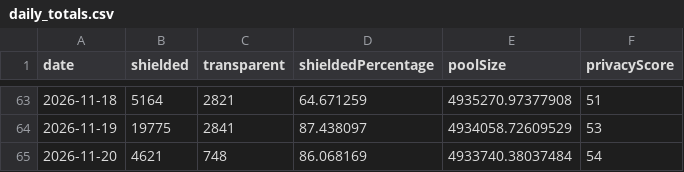
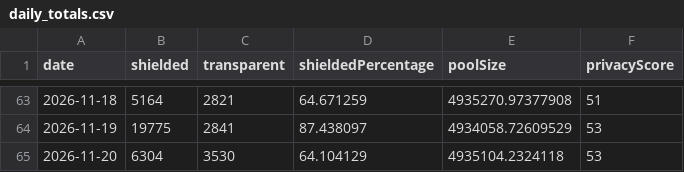
Before and after one commit to kellyonchain/zec-flow-digest, a CSV file: data/daily_totals.csv, drawn as a sheet; only a part is shown, gaps mark what is left out.

```diff
--- a/data/daily_totals.csv
+++ b/data/daily_totals.csv
@@ -64,2 +64,2 @@ date,shielded,transparent,shieldedPercentage,poolSize,privacyScore
 2026-11-19,19775,2841,87.438097,4934058.72609529,53
-2026-11-20,4621,748,86.068169,4933740.38037484,54
+2026-11-20,6304,3530,64.104129,4935104.2324118,53
```
Also changed, not shown: data/pool_snapshots.csv.
